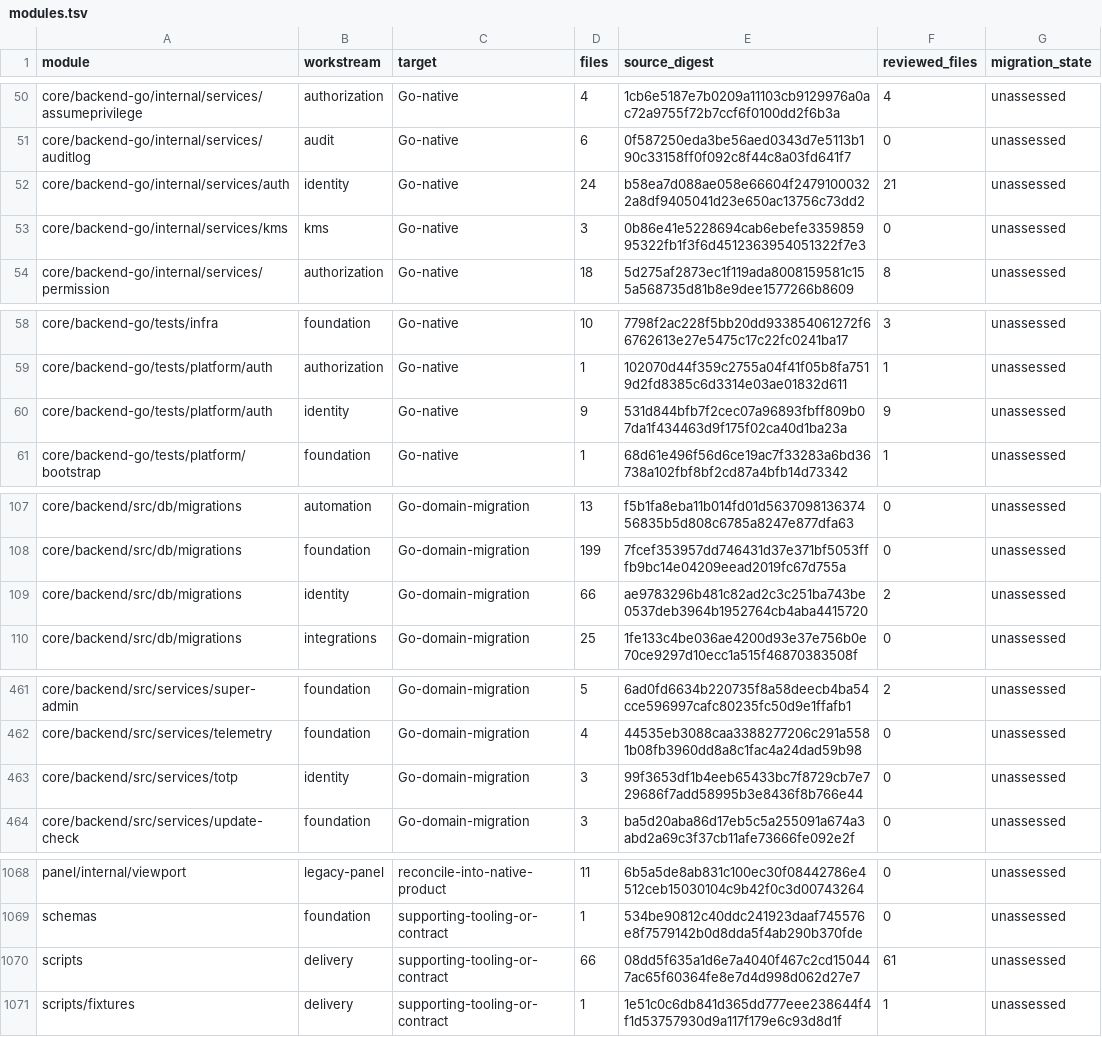
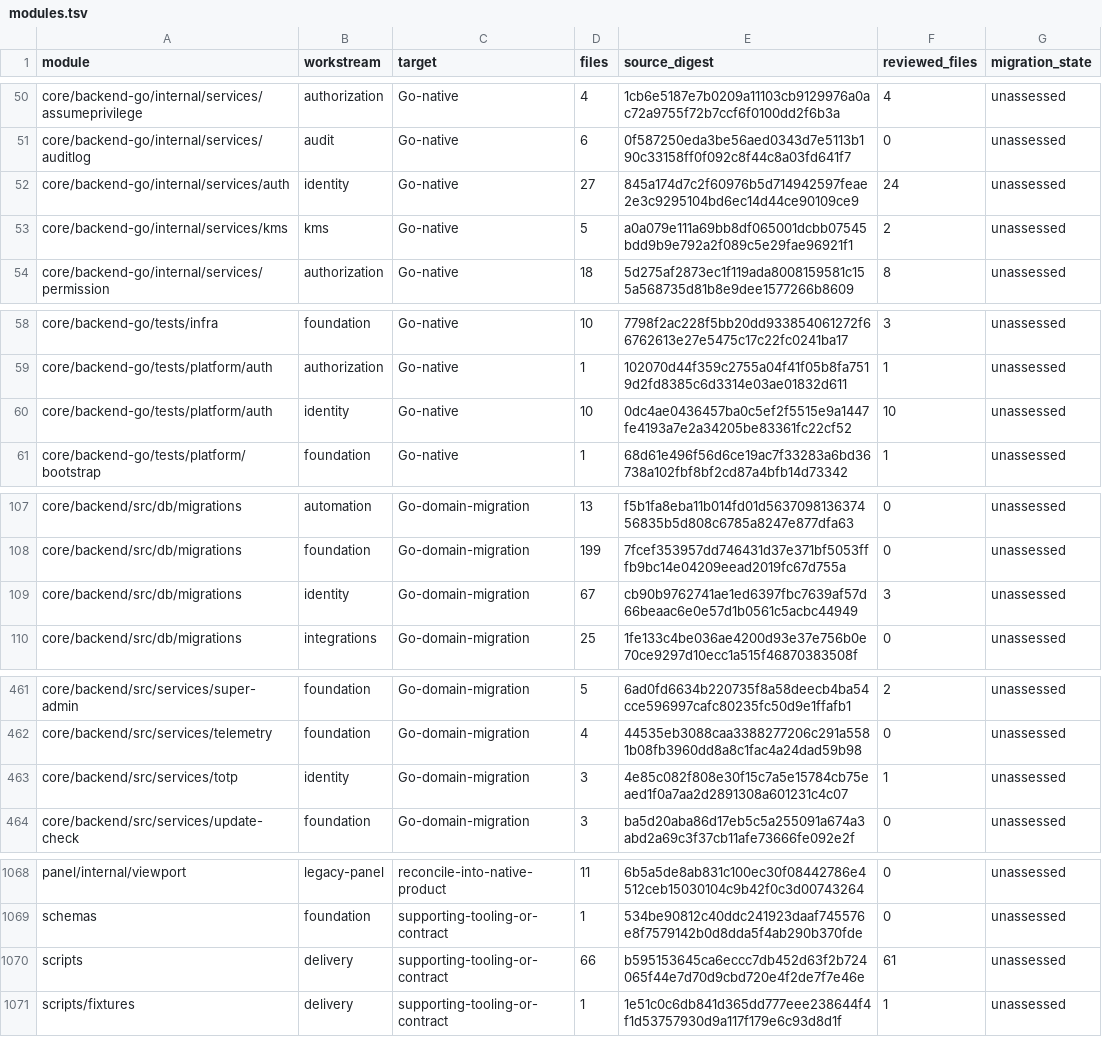
Before and after one commit to shippinAI/vaultix, a TSV file: docs/migration/generated/modules.tsv, drawn as a sheet; only a part is shown, gaps mark what is left out.

```diff
--- a/docs/migration/generated/modules.tsv
+++ b/docs/migration/generated/modules.tsv
@@ -51,4 +51,4 @@ core/backend-go/internal/services/assumeprivilege	authorization	Go-native	4	1cb6
 core/backend-go/internal/services/auditlog	audit	Go-native	6	0f587250eda3be56aed0343d7e5113b190c33158ff0f092c8f44c8a03fd641f7	0	unassessed
-core/backend-go/internal/services/auth	identity	Go-native	24	b58ea7d088ae058e66604f24791000322a8df9405041d23e650ac13756c73dd2	21	unassessed
-core/backend-go/internal/services/kms	kms	Go-native	3	0b86e41e5228694cab6ebefe335985995322fb1f3f6d4512363954051322f7e3	0	unassessed
+core/backend-go/internal/services/auth	identity	Go-native	27	845a174d7c2f60976b5d714942597feae2e3c9295104bd6ec14d44ce90109ce9	24	unassessed
+core/backend-go/internal/services/kms	kms	Go-native	5	a0a079e111a69bb8df065001dcbb07545bdd9b9e792a2f089c5e29fae96921f1	2	unassessed
 core/backend-go/internal/services/permission	authorization	Go-native	18	5d275af2873ec1f119ada8008159581c155a568735d81b8e9dee1577266b8609	8	unassessed
@@ -59,3 +59,3 @@ core/backend-go/tests/infra	foundation	Go-native	10	7798f2ac228f5bb20dd933854061
 core/backend-go/tests/platform/auth	authorization	Go-native	1	102070d44f359c2755a04f41f05b8fa7519d2fd8385c6d3314e03ae01832d611	1	unassessed
-core/backend-go/tests/platform/auth	identity	Go-native	9	531d844bfb7f2cec07a96893fbff809b07da1f434463d9f175f02ca40d1ba23a	9	unassessed
+core/backend-go/tests/platform/auth	identity	Go-native	10	0dc4ae0436457ba0c5ef2f5515e9a1447fe4193a7e2a34205be83361fc22cf52	10	unassessed
 core/backend-go/tests/platform/bootstrap	foundation	Go-native	1	68d61e496f56d6ce19ac7f33283a6bd36738a102fbf8bf2cd87a4bfb14d73342	1	unassessed
@@ -108,3 +108,3 @@ core/backend/src/db/migrations	automation	Go-domain-migration	13	f5b1fa8eba11b01
 core/backend/src/db/migrations	foundation	Go-domain-migration	199	7fcef353957dd746431d37e371bf5053fffb9bc14e04209eead2019fc67d755a	0	unassessed
-core/backend/src/db/migrations	identity	Go-domain-migration	66	ae9783296b481c82ad2c3c251ba743be0537deb3964b1952764cb4aba4415720	2	unassessed
+core/backend/src/db/migrations	identity	Go-domain-migration	67	cb90b9762741ae1ed6397fbc7639af57d66beaac6e0e57d1b0561c5acbc44949	3	unassessed
 core/backend/src/db/migrations	integrations	Go-domain-migration	25	1fe133c4be036ae4200d93e37e756b0e70ce9297d10ecc1a515f46870383508f	0	unassessed
@@ -462,3 +462,3 @@ core/backend/src/services/super-admin	foundation	Go-domain-migration	5	6ad0fd663
 core/backend/src/services/telemetry	foundation	Go-domain-migration	4	44535eb3088caa3388277206c291a5581b08fb3960dd8a8c1fac4a24dad59b98	0	unassessed
-core/backend/src/services/totp	identity	Go-domain-migration	3	99f3653df1b4eeb65433bc7f8729cb7e729686f7add58995b3e8436f8b766e44	0	unassessed
+core/backend/src/services/totp	identity	Go-domain-migration	3	4e85c082f808e30f15c7a5e15784cb75eaed1f0a7aa2d2891308a601231c4c07	1	unassessed
 core/backend/src/services/update-check	foundation	Go-domain-migration	3	ba5d20aba86d17eb5c5a255091a674a3abd2a69c3f37cb11afe73666fe092e2f	0	unassessed
@@ -1069,3 +1069,3 @@ panel/internal/viewport	legacy-panel	reconcile-into-native-product	11	6b5a5de8ab
 schemas	foundation	supporting-tooling-or-contract	1	534be90812c40ddc241923daaf745576e8f7579142b0d8dda5f4ab290b370fde	0	unassessed
-scripts	delivery	supporting-tooling-or-contract	66	08dd5f635a1d6e7a4040f467c2cd150447ac65f60364fe8e7d4d998d062d27e7	61	unassessed
+scripts	delivery	supporting-tooling-or-contract	66	b595153645ca6eccc7db452d63f2b724065f44e7d70d9cbd720e4f2de7f7e46e	61	unassessed
 scripts/fixtures	delivery	supporting-tooling-or-contract	1	1e51c0c6db841d365dd777eee238644f4f1d53757930d9a117f179e6c93d8d1f	1	unassessed
```
Also changed, not shown: 19 other files.
